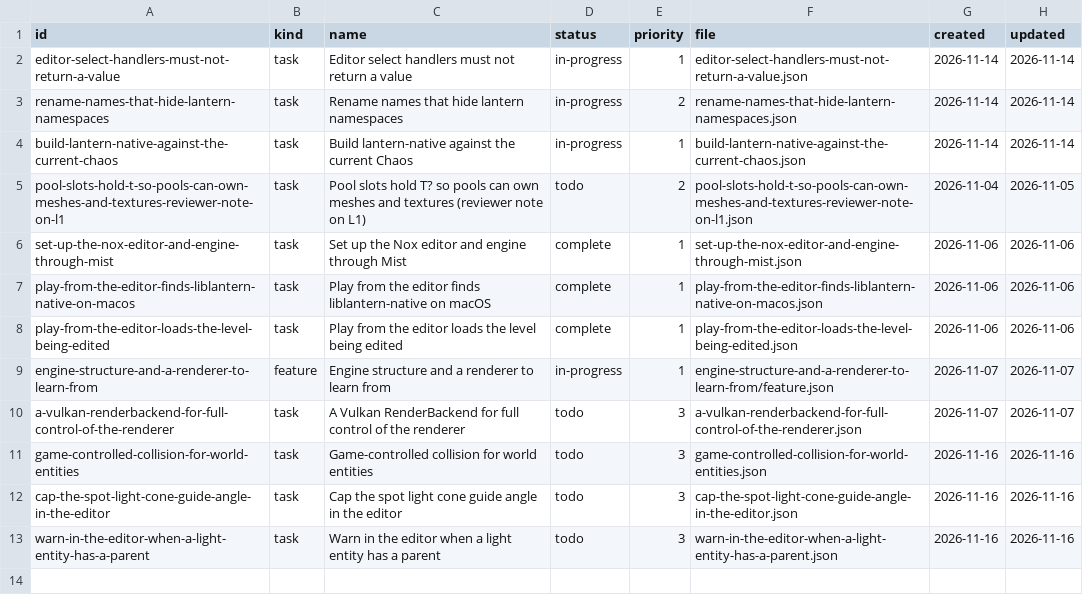
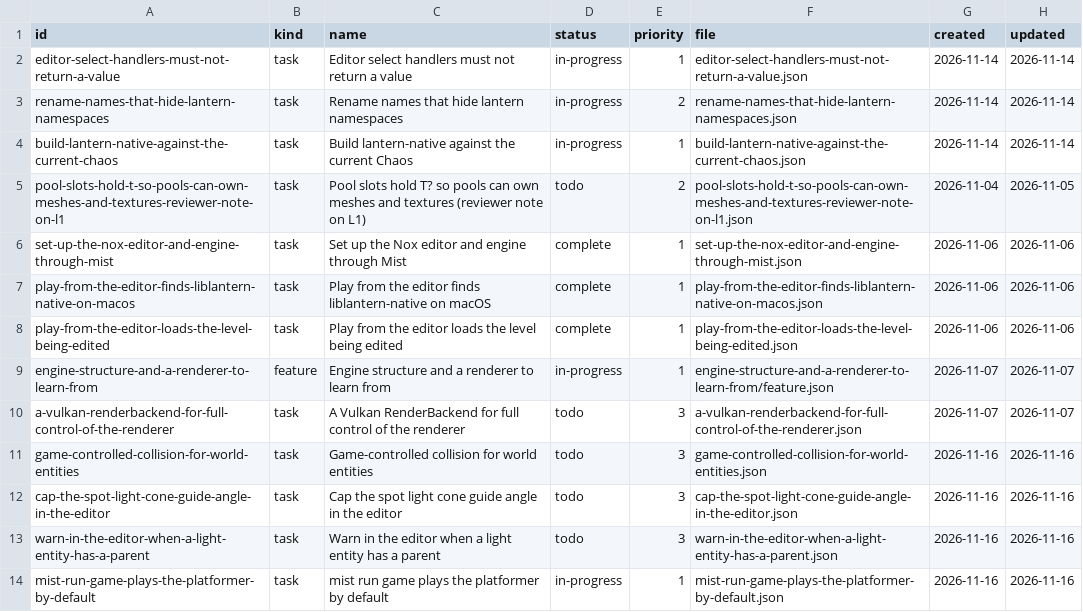
Before and after one commit to DeanWilsonDev/lantern, a CSV file: docs/kanban/engine-follow-ups/_index.csv, drawn as a sheet.

```diff
--- a/docs/kanban/engine-follow-ups/_index.csv
+++ b/docs/kanban/engine-follow-ups/_index.csv
@@ -13 +13,2 @@ cap-the-spot-light-cone-guide-angle-in-the-editor,task,Cap the spot light cone g
 warn-in-the-editor-when-a-light-entity-has-a-parent,task,Warn in the editor when a light entity has a parent,todo,3,warn-in-the-editor-when-a-light-entity-has-a-parent.json,2026-11-16,2026-11-16
+mist-run-game-plays-the-platformer-by-default,task,mist run game plays the platformer by default,in-progress,1,mist-run-game-plays-the-platformer-by-default.json,2026-11-16,2026-11-16
```
Also changed, not shown: 7 other files.
